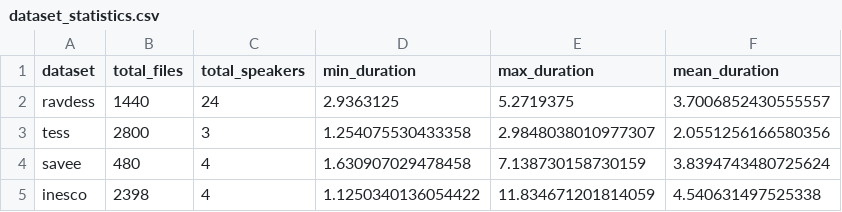
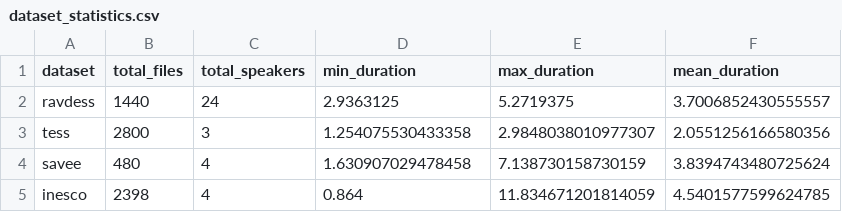
Before and after one commit to rorodilla02/speech-emotion-recognition, a CSV file: data/metadata/dataset_statistics.csv, drawn as a sheet.

Commit message:
feat(preprocessing): implement dataset preprocessing and validation pipeline

```diff
--- a/data/metadata/dataset_statistics.csv
+++ b/data/metadata/dataset_statistics.csv
@@ -4,2 +4,2 @@ tess,2800,3,1.254075530433358,2.9848038010977307,2.0551256166580356
 savee,480,4,1.630907029478458,7.138730158730159,3.8394743480725624
-inesco,2398,4,1.1250340136054422,11.834671201814059,4.540631497525338
+inesco,2398,4,0.864,11.834671201814059,4.5401577599624785
```
Also changed, not shown: 15 other files.
